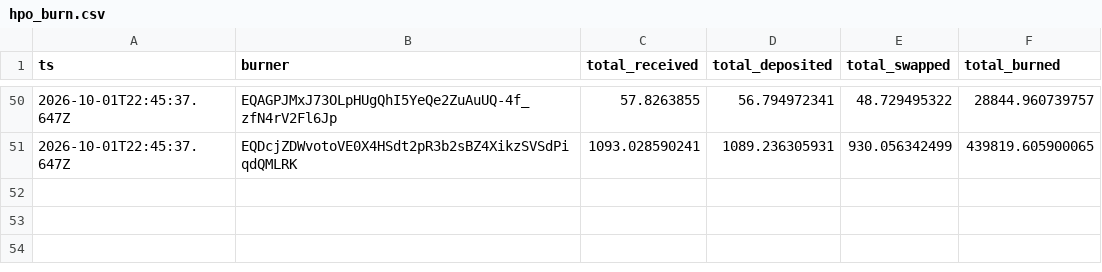
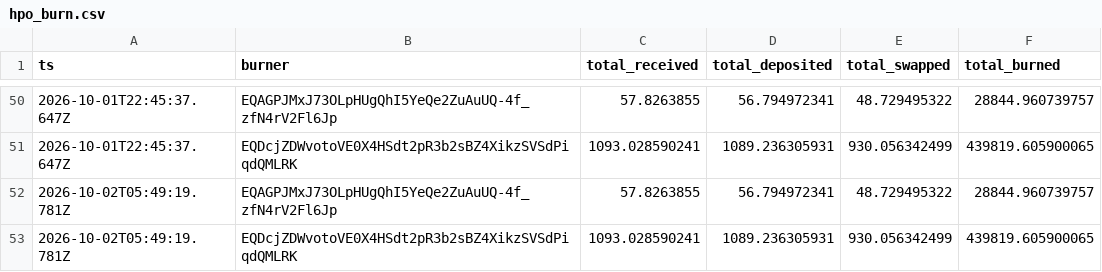
Before and after one commit to HipoFinance/dune, a CSV file: data/hpo_burn.csv, drawn as a sheet; only a part is shown, gaps mark what is left out.

Commit message:
chore: update treasury rate and HPO burn datasets

```diff
--- a/data/hpo_burn.csv
+++ b/data/hpo_burn.csv
@@ -51 +51,3 @@ ts,burner,total_received,total_deposited,total_swapped,total_burned
 2026-10-01T22:45:37.647Z,EQDcjZDWvotoVE0X4HSdt2pR3b2sBZ4XikzSVSdPiqdQMLRK,1093.028590241,1089.236305931,930.056342499,439819.605900065
+2026-10-02T05:49:19.781Z,EQAGPJMxJ73OLpHUgQhI5YeQe2ZuAuUQ-4f_zfN4rV2Fl6Jp,57.8263855,56.794972341,48.729495322,28844.960739757
+2026-10-02T05:49:19.781Z,EQDcjZDWvotoVE0X4HSdt2pR3b2sBZ4XikzSVSdPiqdQMLRK,1093.028590241,1089.236305931,930.056342499,439819.605900065
```
Also changed, not shown: data/treasury_rate.csv.
